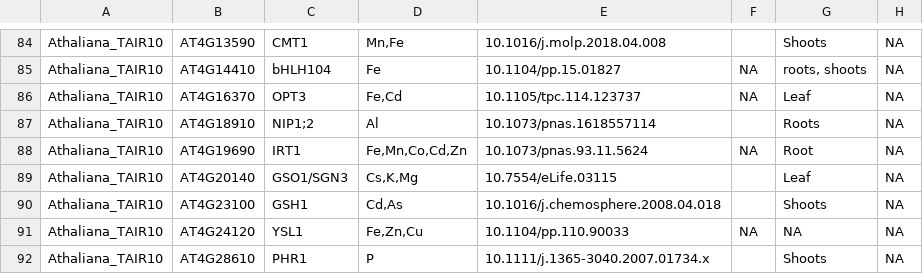
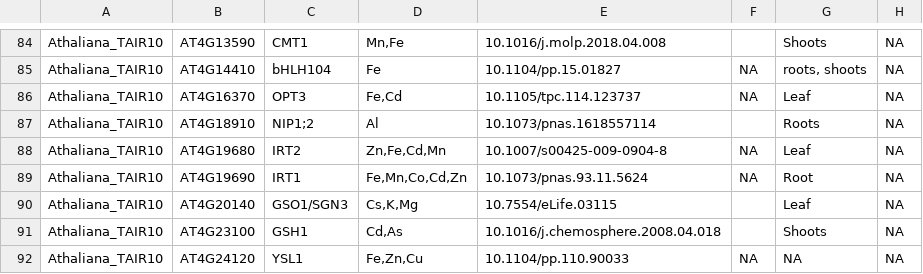
Before and after one commit to danforthcenter/KIG_v2, a CSV file: ionomics_known_genes_input.csv, drawn as a sheet; only a part is shown, gaps mark what is left out; the shorter side is filled out with more unchanged rows.

Commit message:
Update ionomics_known_genes_input.csv
Added IRT2

```diff
--- a/ionomics_known_genes_input.csv
+++ b/ionomics_known_genes_input.csv
@@ -87,2 +87,3 @@ Athaliana_TAIR10,AT4G16370,OPT3,"Fe,Cd",10.1105/tpc.114.123737,NA,Leaf,NA
 Athaliana_TAIR10,AT4G18910,NIP1;2,Al,10.1073/pnas.1618557114,,Roots,NA
+Athaliana_TAIR10,AT4G19680,IRT2,"Zn,Fe,Cd,Mn",10.1007/s00425-009-0904-8,NA,"Leaf",NA
 Athaliana_TAIR10,AT4G19690,IRT1,"Fe,Mn,Co,Cd,Zn",10.1073/pnas.93.11.5624,NA,Root,NA
```
